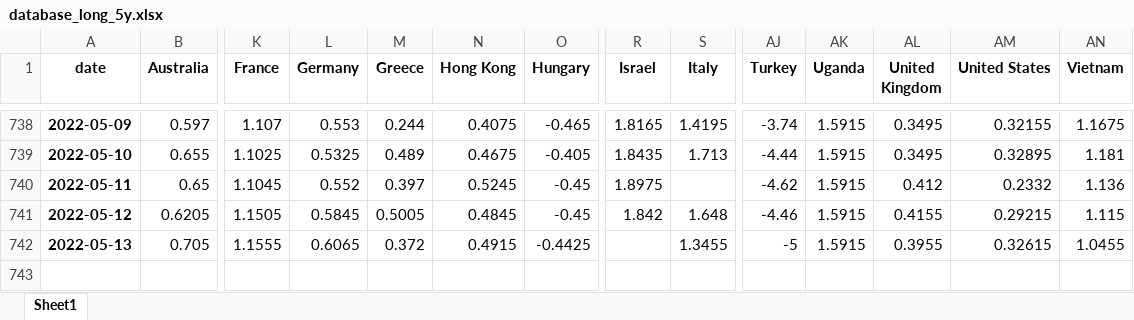
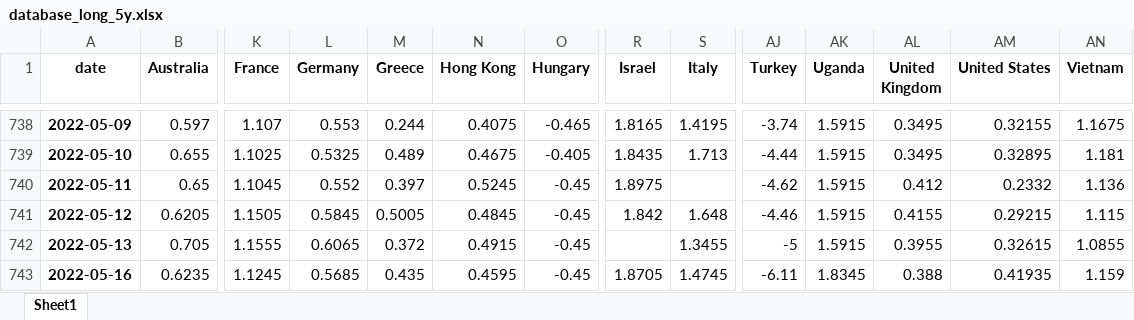
Before and after one commit to cober-data/curvature_database, an Excel workbook: database_long_5y.xlsx, sheet Sheet1, drawn as a sheet; only a part is shown, gaps mark what is left out; values as stored, in another font and other column widths than the file's, no borders; rows hold the shown columns only; the diff names each change by its address in the sheet, - before the commit and + after, or states it on an @@ line.

```diff
--- a/database_long_5y.xlsx (sheet Sheet1)
+++ b/database_long_5y.xlsx (sheet Sheet1)
-O742 (Hungary): -0.4425
+O742 (Hungary): -0.45
-AN742 (Vietnam): 1.0455
+AN742 (Vietnam): 1.0855
+row 743: 2022-05-16 | 0.6235 | 1.1245 | 0.5685 | 0.435 | 0.4595 | -0.45 | 1.8705 | 1.4745 | -6.11 | 1.8345 | 0.388 | 0.41935 | 1.159
```
Also changed, not shown: Bonds_Japan.xlsx, Bonds_South Korea.xlsx, 39 other files.
